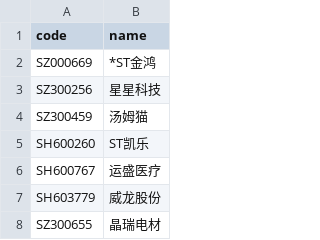
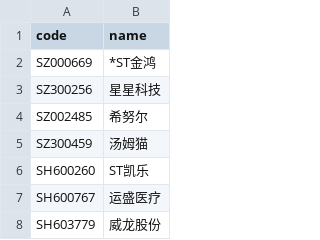
Before and after one commit to li-yong/result, a CSV file: garbage_latest_stock_changed_name.csv, drawn as a sheet; only a part is shown; the shorter side is filled out with more unchanged rows; the diff names each change by its address in the sheet, - before the commit and + after, or states it on an @@ line.

```diff
--- a/garbage_latest_stock_changed_name.csv
+++ b/garbage_latest_stock_changed_name.csv
+row 4: SZ002485 | 希努尔
```
Also changed, not shown: garbage_latest_ST_stock.csv, garbage_latest_debit_great_than_assets.csv, 7 other files.
